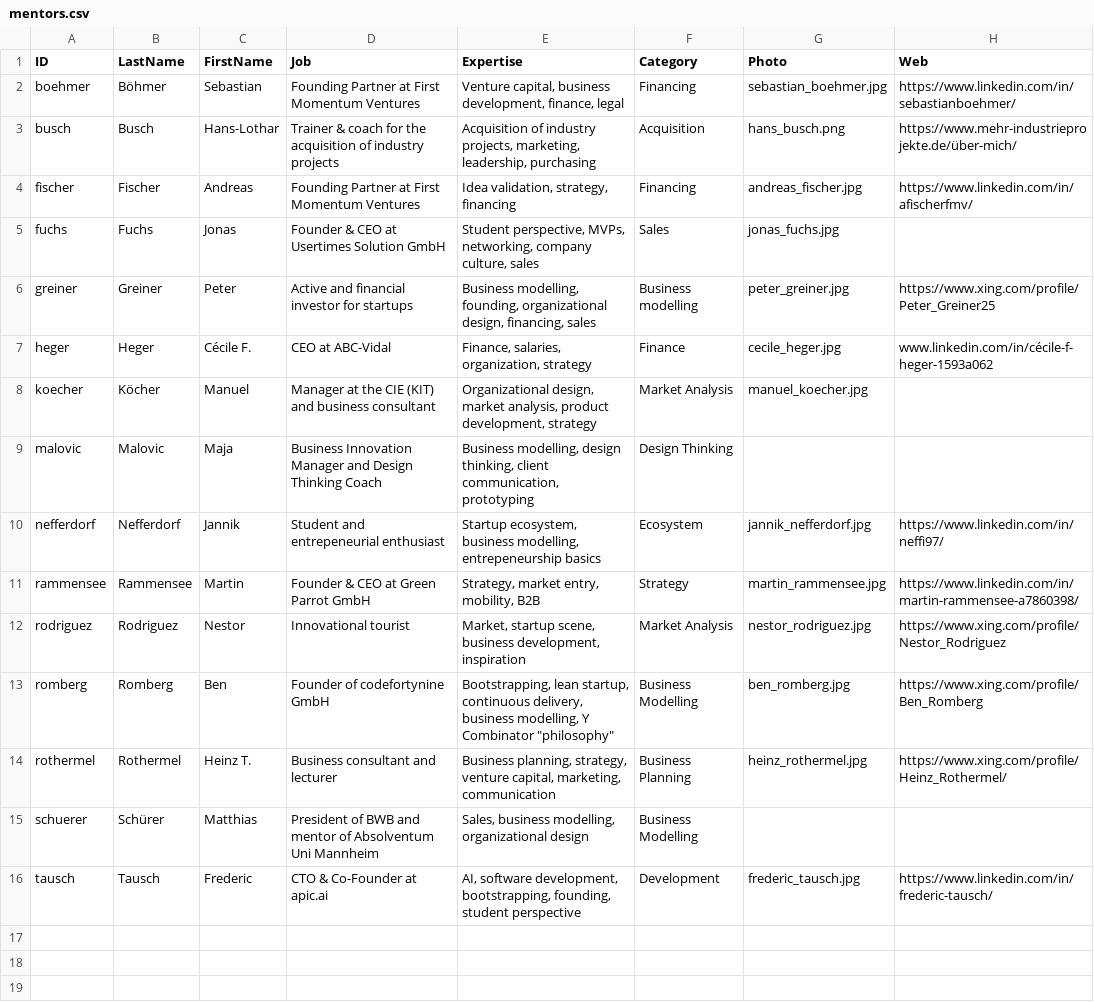
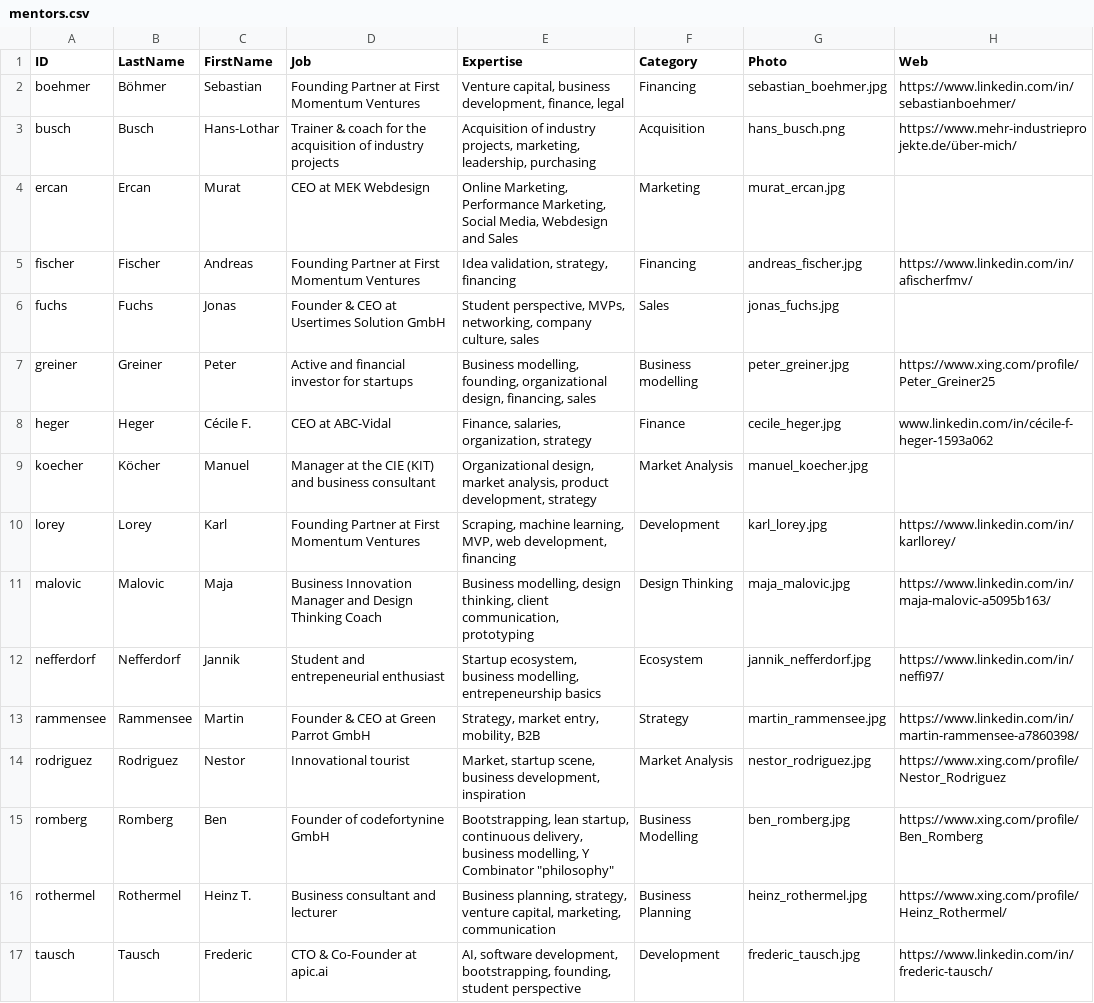
Before and after one commit to pioniergarage/grow, a CSV file: assets/data/mentors.csv, drawn as a sheet; removed rows and columns are numbered as before the commit, all else as after; the diff names each change by its address in the sheet, - before the commit and + after, or states it on an @@ line.

Commit message:
Content updates for teams and mentors

```diff
--- a/assets/data/mentors.csv
+++ b/assets/data/mentors.csv
+row 4: ercan | Ercan | Murat | CEO at MEK Webdesign | Online Marketing, Performance Marketing, Social Media, Webdesign and Sales | Marketing | murat_ercan.jpg
+row 10: lorey | Lorey | Karl | Founding Partner at First Momentum Ventures | Scraping, machine learning, MVP, web development, financing | Development | karl_lorey.jpg | https://www.linkedin.com/in/karllorey/
-G11 (Photo): (empty)
+G11 (Photo): maja_malovic.jpg
-H11 (Web): (empty)
+H11 (Web): https://www.linkedin.com/in/maja-malovic-a5095b163/
-row 15: schuerer | Schürer | Matthias | President of BWB and mentor of Absolventum Uni Mannheim | Sales, business modelling, organizational design | Business Modelling
```
Also changed, not shown: assets/data/teams.csv, 15 other files.
